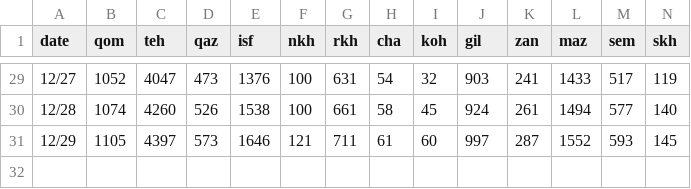
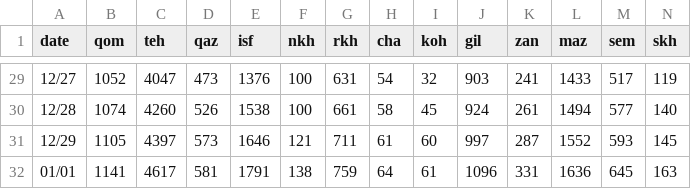
Before and after one commit to mapiran/covid-19, a CSV file: data/behdasht-provincial.csv, drawn as a sheet; only a part is shown, gaps mark what is left out; rows hold the shown columns only; the diff names each change by its address in the sheet, - before the commit and + after, or states it on an @@ line.

Commit message:
updated data 01/01

```diff
--- a/data/behdasht-provincial.csv
+++ b/data/behdasht-provincial.csv
+row 32: 01/01 | 1141 | 4617 | 581 | 1791 | 138 | 759 | 64 | 61 | 1096 | 331 | 1636 | 645 | 163
```
Also changed, not shown: 1 other file.
